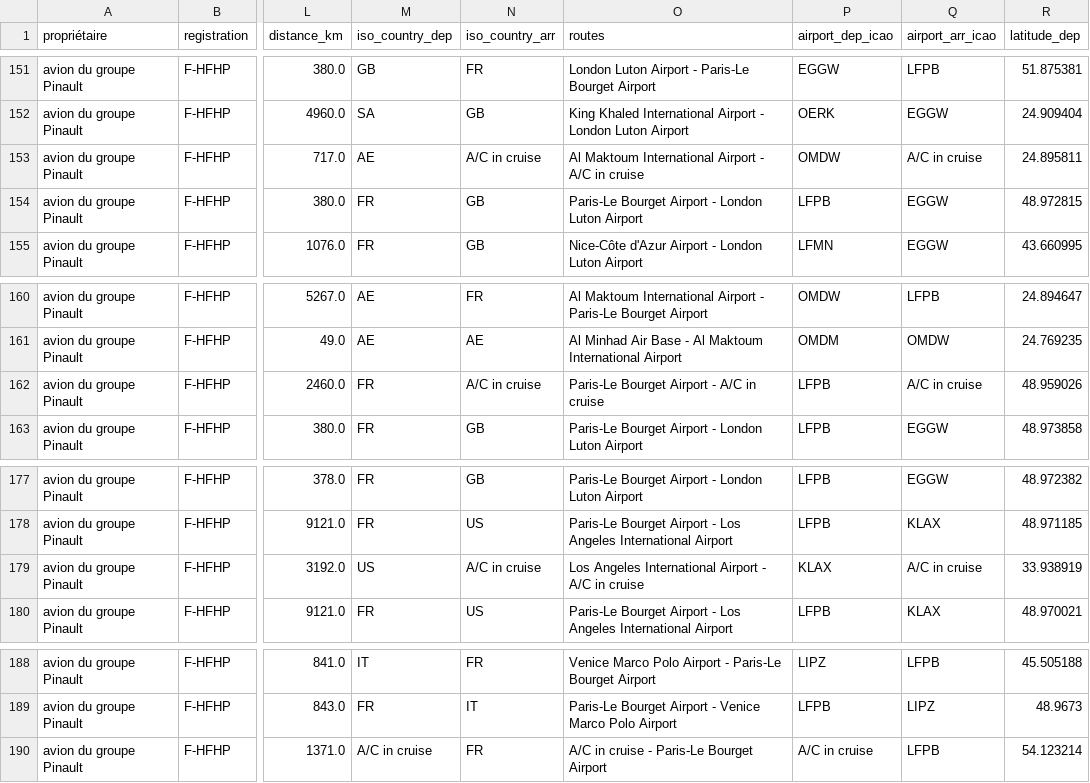
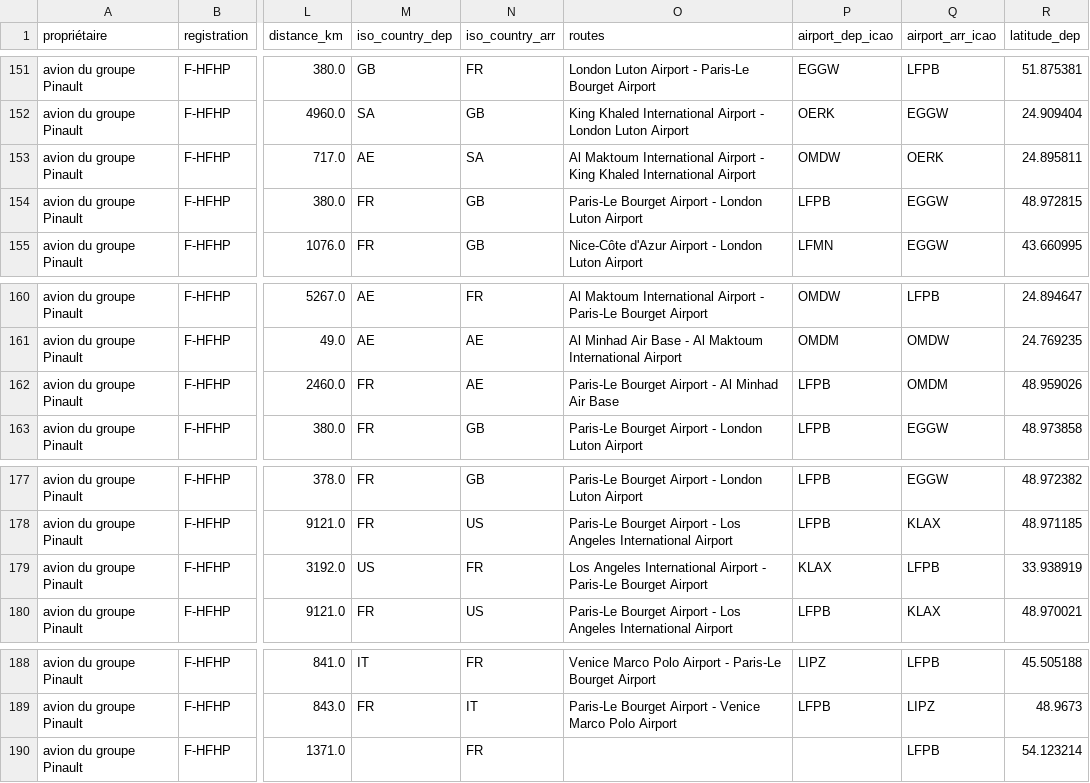
Before and after one commit to GeneralDeGaulle/i_fly_bernard, a CSV file: output/F-HFHP/F-HFHP_flight_data_all.csv, drawn as a sheet; only a part is shown, gaps mark what is left out; the diff covers the shown part only; the diff names each change by its address in the sheet, - before the commit and + after, or states it on an @@ line.

Commit message:
fct_airport_vs_cruise improvements & regeneration

```diff
--- a/output/F-HFHP/F-HFHP_flight_data_all.csv
+++ b/output/F-HFHP/F-HFHP_flight_data_all.csv
-N153 (iso_country_arr): A/C in cruise
+N153 (iso_country_arr): SA
-O153 (routes): …Airport - A/C in cruise
+O153 (routes): …Airport - King Khaled International Airport
-Q153 (airport_arr_icao): A/C in cruise
+Q153 (airport_arr_icao): OERK
-N162 (iso_country_arr): A/C in cruise
+N162 (iso_country_arr): AE
-O162 (routes): Paris-Le Bourget Airport - A/C in cruise
+O162 (routes): Paris-Le Bourget Airport - Al Minhad Air Base
-Q162 (airport_arr_icao): A/C in cruise
+Q162 (airport_arr_icao): OMDM
-N179 (iso_country_arr): A/C in cruise
+N179 (iso_country_arr): FR
-O179 (routes): …Airport - A/C in cruise
+O179 (routes): …Airport - Paris-Le Bourget Airport
-Q179 (airport_arr_icao): A/C in cruise
+Q179 (airport_arr_icao): LFPB
-M190 (iso_country_dep): A/C in cruise
+M190 (iso_country_dep): (empty)
-O190 (routes): A/C in cruise - Paris-Le Bourget Airport
+O190 (routes): (empty)
-P190 (airport_dep_icao): A/C in cruise
+P190 (airport_dep_icao): (empty)
```
Also changed, not shown: 18 edited cells elsewhere in this file, output/F-GBOL/F-GBOL_flight_data_all.csv, output/F-GVMA/F-GVMA_flight_data_all.csv, 4 other files.
